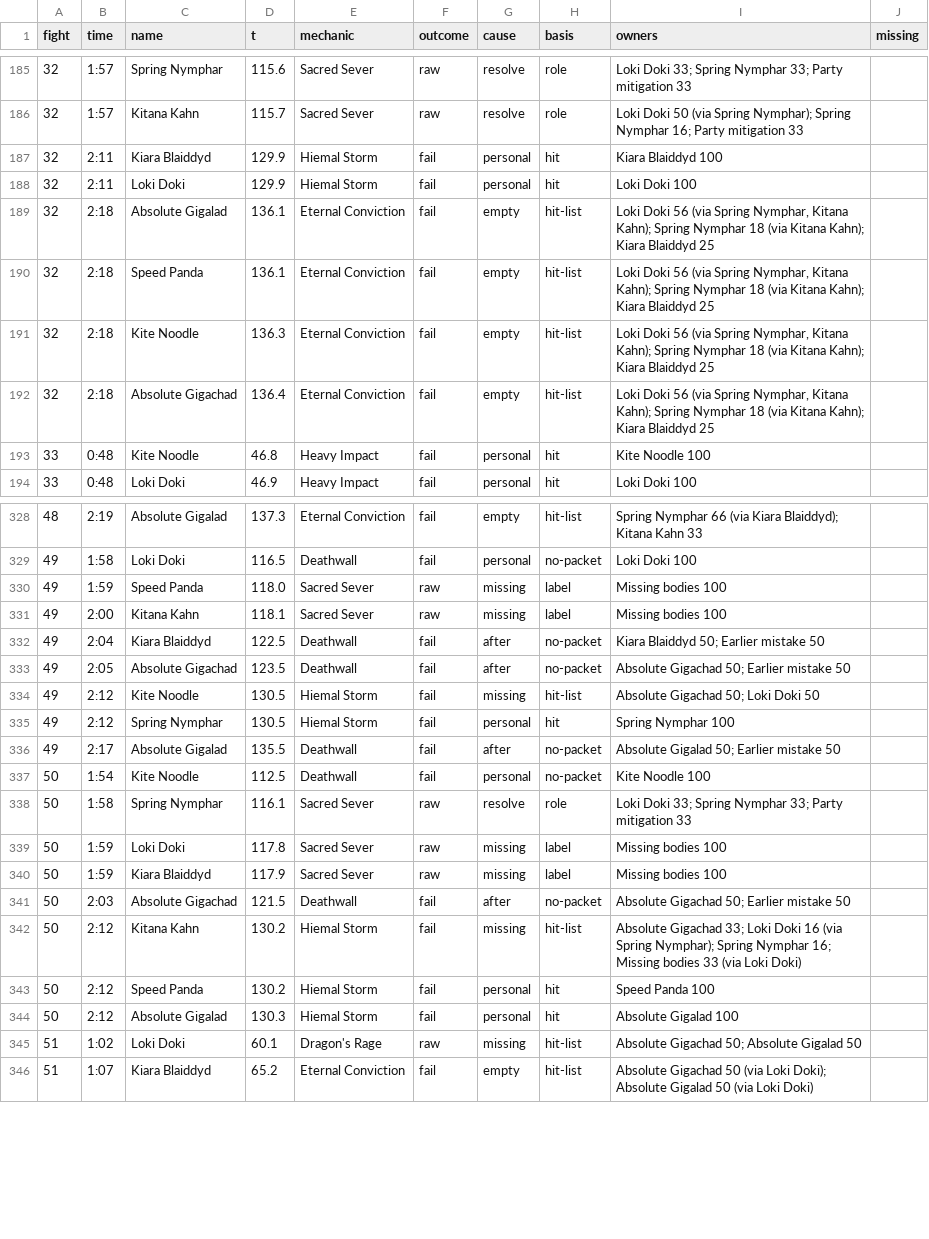
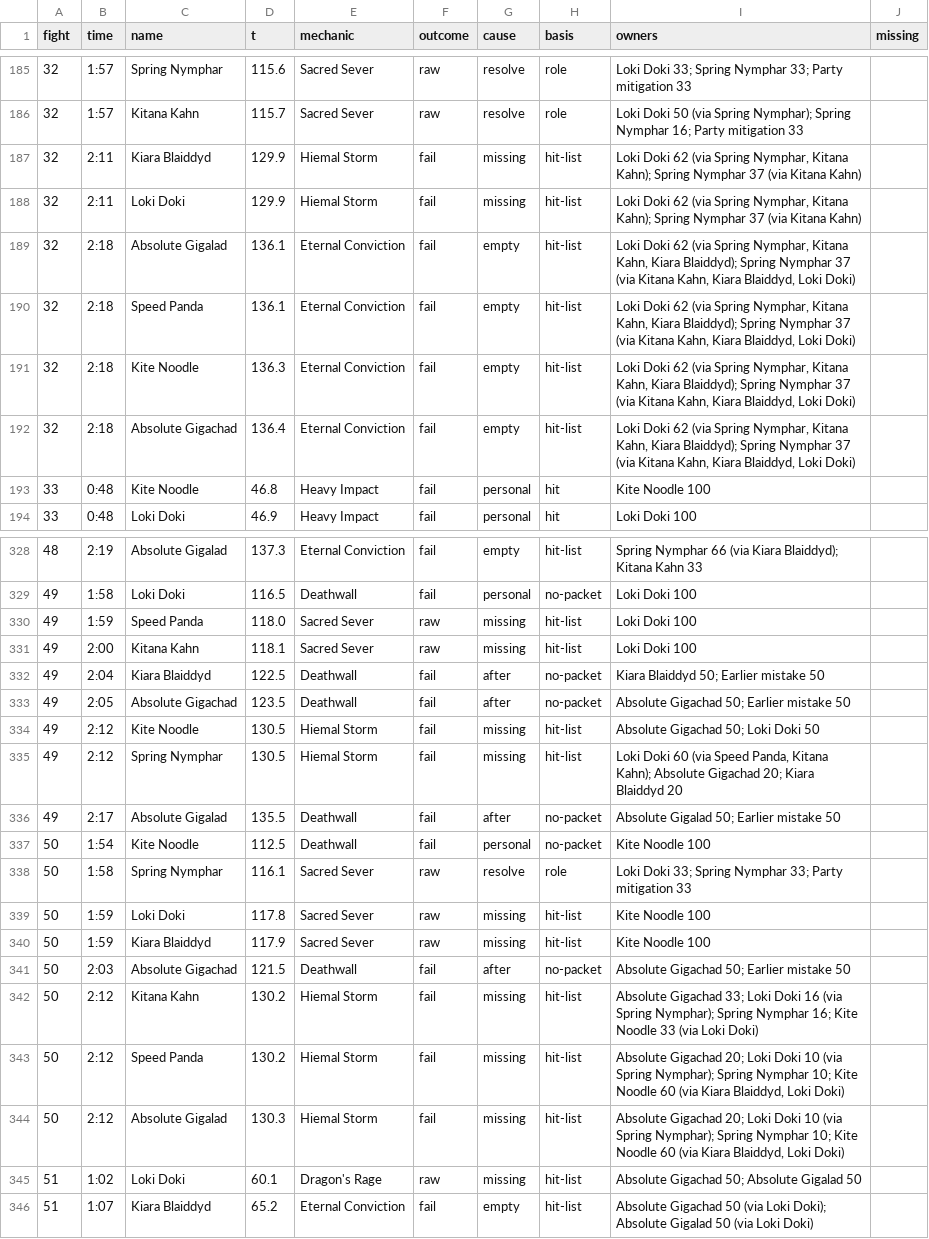
Before and after one commit to JRSoftwareSolutions/xivlogsanalyser, a TSV file: data/XVz8bCqgPw1KRh9d/calls.tsv, drawn as a sheet; only a part is shown, gaps mark what is left out; the diff covers the shown part only.

```diff
--- a/data/XVz8bCqgPw1KRh9d/calls.tsv
+++ b/data/XVz8bCqgPw1KRh9d/calls.tsv
@@ -186,8 +186,8 @@ fight	time	name	t	mechanic	outcome	cause	basis	owners	missing
 32	1:57	Kitana Kahn	115.7	Sacred Sever	raw	resolve	role	Loki Doki 50 (via Spring Nymphar); Spring Nymphar 16; Party mitigation 33	
-32	2:11	Kiara Blaiddyd	129.9	Hiemal Storm	fail	personal	hit	Kiara Blaiddyd 100	
-32	2:11	Loki Doki	129.9	Hiemal Storm	fail	personal	hit	Loki Doki 100	
-32	2:18	Absolute Gigalad	136.1	Eternal Conviction	fail	empty	hit-list	Loki Doki 56 (via Spring Nymphar, Kitana Kahn); Spring Nymphar 18 (via Kitana Kahn); Kiara Blaiddyd 25	
-32	2:18	Speed Panda	136.1	Eternal Conviction	fail	empty	hit-list	Loki Doki 56 (via Spring Nymphar, Kitana Kahn); Spring Nymphar 18 (via Kitana Kahn); Kiara Blaiddyd 25	
-32	2:18	Kite Noodle	136.3	Eternal Conviction	fail	empty	hit-list	Loki Doki 56 (via Spring Nymphar, Kitana Kahn); Spring Nymphar 18 (via Kitana Kahn); Kiara Blaiddyd 25	
-32	2:18	Absolute Gigachad	136.4	Eternal Conviction	fail	empty	hit-list	Loki Doki 56 (via Spring Nymphar, Kitana Kahn); Spring Nymphar 18 (via Kitana Kahn); Kiara Blaiddyd 25	
+32	2:11	Kiara Blaiddyd	129.9	Hiemal Storm	fail	missing	hit-list	Loki Doki 62 (via Spring Nymphar, Kitana Kahn); Spring Nymphar 37 (via Kitana Kahn)	
+32	2:11	Loki Doki	129.9	Hiemal Storm	fail	missing	hit-list	Loki Doki 62 (via Spring Nymphar, Kitana Kahn); Spring Nymphar 37 (via Kitana Kahn)	
+32	2:18	Absolute Gigalad	136.1	Eternal Conviction	fail	empty	hit-list	Loki Doki 62 (via Spring Nymphar, Kitana Kahn, Kiara Blaiddyd); Spring Nymphar 37 (via Kitana Kahn, Kiara Blaiddyd, Loki Doki)	
+32	2:18	Speed Panda	136.1	Eternal Conviction	fail	empty	hit-list	Loki Doki 62 (via Spring Nymphar, Kitana Kahn, Kiara Blaiddyd); Spring Nymphar 37 (via Kitana Kahn, Kiara Blaiddyd, Loki Doki)	
+32	2:18	Kite Noodle	136.3	Eternal Conviction	fail	empty	hit-list	Loki Doki 62 (via Spring Nymphar, Kitana Kahn, Kiara Blaiddyd); Spring Nymphar 37 (via Kitana Kahn, Kiara Blaiddyd, Loki Doki)	
+32	2:18	Absolute Gigachad	136.4	Eternal Conviction	fail	empty	hit-list	Loki Doki 62 (via Spring Nymphar, Kitana Kahn, Kiara Blaiddyd); Spring Nymphar 37 (via Kitana Kahn, Kiara Blaiddyd, Loki Doki)	
 33	0:48	Kite Noodle	46.8	Heavy Impact	fail	personal	hit	Kite Noodle 100	
@@ -329,4 +329,4 @@ fight	time	name	t	mechanic	outcome	cause	basis	owners	missing
 49	1:58	Loki Doki	116.5	Deathwall	fail	personal	no-packet	Loki Doki 100	
-49	1:59	Speed Panda	118.0	Sacred Sever	raw	missing	label	Missing bodies 100	
-49	2:00	Kitana Kahn	118.1	Sacred Sever	raw	missing	label	Missing bodies 100	
+49	1:59	Speed Panda	118.0	Sacred Sever	raw	missing	hit-list	Loki Doki 100	
+49	2:00	Kitana Kahn	118.1	Sacred Sever	raw	missing	hit-list	Loki Doki 100	
 49	2:04	Kiara Blaiddyd	122.5	Deathwall	fail	after	no-packet	Kiara Blaiddyd 50; Earlier mistake 50	
@@ -334,3 +334,3 @@ fight	time	name	t	mechanic	outcome	cause	basis	owners	missing
 49	2:12	Kite Noodle	130.5	Hiemal Storm	fail	missing	hit-list	Absolute Gigachad 50; Loki Doki 50	
-49	2:12	Spring Nymphar	130.5	Hiemal Storm	fail	personal	hit	Spring Nymphar 100	
+49	2:12	Spring Nymphar	130.5	Hiemal Storm	fail	missing	hit-list	Loki Doki 60 (via Speed Panda, Kitana Kahn); Absolute Gigachad 20; Kiara Blaiddyd 20	
 49	2:17	Absolute Gigalad	135.5	Deathwall	fail	after	no-packet	Absolute Gigalad 50; Earlier mistake 50	
@@ -338,8 +338,8 @@ fight	time	name	t	mechanic	outcome	cause	basis	owners	missing
 50	1:58	Spring Nymphar	116.1	Sacred Sever	raw	resolve	role	Loki Doki 33; Spring Nymphar 33; Party mitigation 33	
-50	1:59	Loki Doki	117.8	Sacred Sever	raw	missing	label	Missing bodies 100	
-50	1:59	Kiara Blaiddyd	117.9	Sacred Sever	raw	missing	label	Missing bodies 100	
+50	1:59	Loki Doki	117.8	Sacred Sever	raw	missing	hit-list	Kite Noodle 100	
+50	1:59	Kiara Blaiddyd	117.9	Sacred Sever	raw	missing	hit-list	Kite Noodle 100	
 50	2:03	Absolute Gigachad	121.5	Deathwall	fail	after	no-packet	Absolute Gigachad 50; Earlier mistake 50	
-50	2:12	Kitana Kahn	130.2	Hiemal Storm	fail	missing	hit-list	Absolute Gigachad 33; Loki Doki 16 (via Spring Nymphar); Spring Nymphar 16; Missing bodies 33 (via Loki Doki)	
-50	2:12	Speed Panda	130.2	Hiemal Storm	fail	personal	hit	Speed Panda 100	
-50	2:12	Absolute Gigalad	130.3	Hiemal Storm	fail	personal	hit	Absolute Gigalad 100	
+50	2:12	Kitana Kahn	130.2	Hiemal Storm	fail	missing	hit-list	Absolute Gigachad 33; Loki Doki 16 (via Spring Nymphar); Spring Nymphar 16; Kite Noodle 33 (via Loki Doki)	
+50	2:12	Speed Panda	130.2	Hiemal Storm	fail	missing	hit-list	Absolute Gigachad 20; Loki Doki 10 (via Spring Nymphar); Spring Nymphar 10; Kite Noodle 60 (via Kiara Blaiddyd, Loki Doki)	
+50	2:12	Absolute Gigalad	130.3	Hiemal Storm	fail	missing	hit-list	Absolute Gigachad 20; Loki Doki 10 (via Spring Nymphar); Spring Nymphar 10; Kite Noodle 60 (via Kiara Blaiddyd, Loki Doki)	
 51	1:02	Loki Doki	60.1	Dragon's Rage	raw	missing	hit-list	Absolute Gigachad 50; Absolute Gigalad 50	
```
Also changed, not shown: 68 edited cells elsewhere in this file, data/3wzL6x4VHTmvNkhq/calls.tsv, data/8DYNHQx4C7ytdLb9/calls.tsv, 23 other files.
